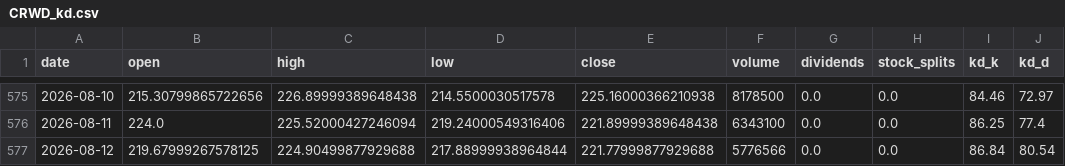
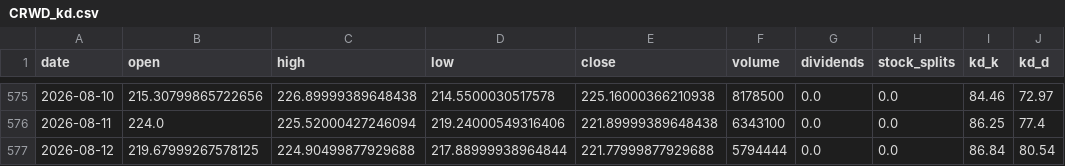
Before and after one commit to blessyeh/kd-stock-monitor, a CSV file: data/CRWD_kd.csv, drawn as a sheet; only a part is shown, gaps mark what is left out; the diff names each change by its address in the sheet, - before the commit and + after, or states it on an @@ line.

```diff
--- a/data/CRWD_kd.csv
+++ b/data/CRWD_kd.csv
-F577 (volume): 5776566
+F577 (volume): 5794444
```
Also changed, not shown: data/CRWD_raw.csv, data/FBL_kd.csv, 5 other files.
